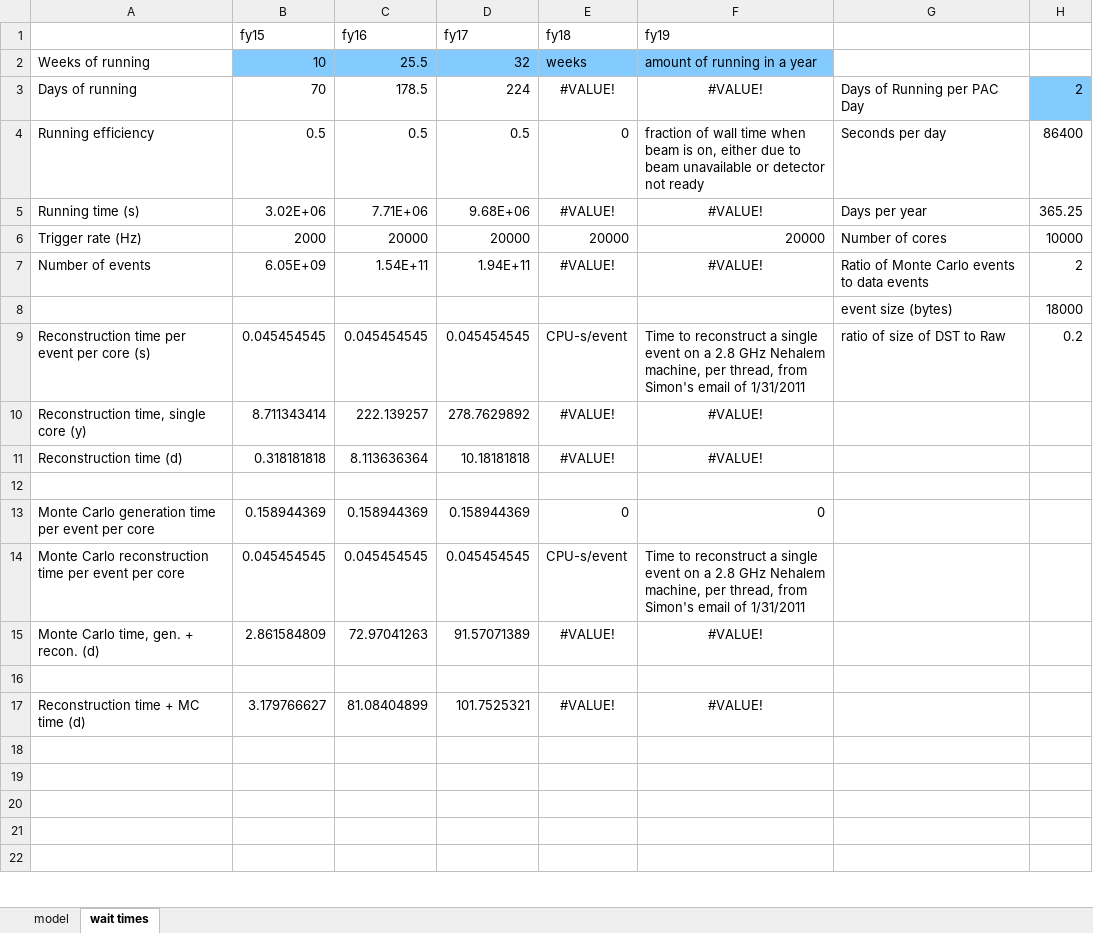
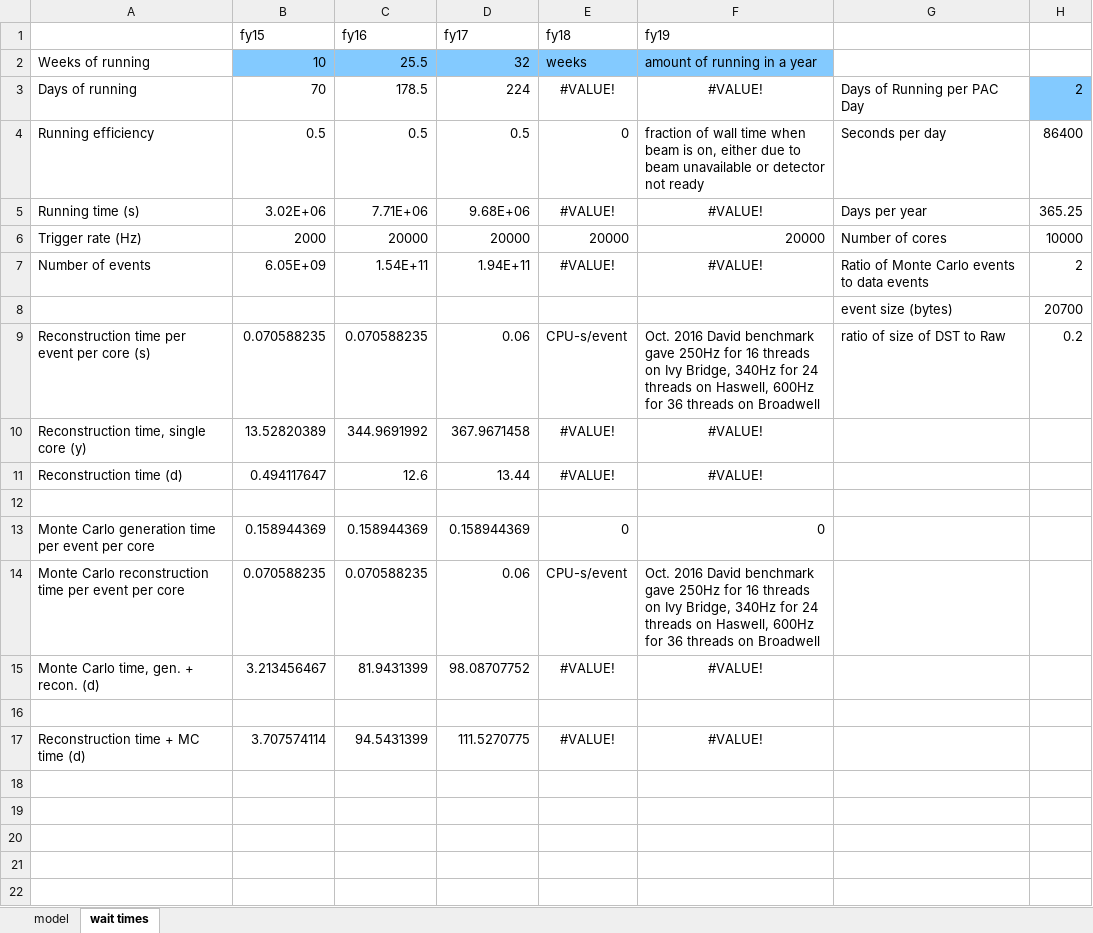
Before and after one commit to JeffersonLab/hd_utilities, an Excel workbook: computing_model_2016-11.xlsx, sheet wait times, drawn as a sheet; only a part is shown; values as stored, in another font and other column widths than the file's, no borders; the diff covers the shown part only; the diff names each change by its address in the sheet, - before the commit and + after, or states it on an @@ line.

```diff
--- a/computing_model_2016-11.xlsx (sheet wait times)
+++ b/computing_model_2016-11.xlsx (sheet wait times)
-H8: 18000
+H8: 20700
-B9 (fy15): 0.045454545
+B9 (fy15): 0.070588235
-C9 (fy16): 0.045454545
+C9 (fy16): 0.070588235
-D9 (fy17): 0.045454545
+D9 (fy17): 0.06
-F9 (fy19): Time to reconstruct a single event on a 2.8 GHz Nehalem machine, per thread, from Simon's email of 1/31/2011
+F9 (fy19): Oct. 2016 David benchmark gave 250Hz for 16 threads on Ivy Bridge, 340Hz for 24 threads on Haswell, 600Hz for 36 threads on Broadwell
-B10 (fy15): 8.711343414
+B10 (fy15): 13.52820389
-C10 (fy16): 222.139257
+C10 (fy16): 344.9691992
-D10 (fy17): 278.7629892
+D10 (fy17): 367.9671458
-B11 (fy15): 0.318181818
+B11 (fy15): 0.494117647
-C11 (fy16): 8.113636364
+C11 (fy16): 12.6
-D11 (fy17): 10.18181818
+D11 (fy17): 13.44
-B14 (fy15): 0.045454545
+B14 (fy15): 0.070588235
-C14 (fy16): 0.045454545
+C14 (fy16): 0.070588235
-D14 (fy17): 0.045454545
+D14 (fy17): 0.06
-F14 (fy19): Time to reconstruct a single event on a 2.8 GHz Nehalem machine, per thread, from Simon's email of 1/31/2011
+F14 (fy19): Oct. 2016 David benchmark gave 250Hz for 16 threads on Ivy Bridge, 340Hz for 24 threads on Haswell, 600Hz for 36 threads on Broadwell
-B15 (fy15): 2.861584809
+B15 (fy15): 3.213456467
-C15 (fy16): 72.97041263
+C15 (fy16): 81.9431399
-D15 (fy17): 91.57071389
+D15 (fy17): 98.08707752
-B17 (fy15): 3.179766627
+B17 (fy15): 3.707574114
-C17 (fy16): 81.08404899
+C17 (fy16): 94.5431399
-D17 (fy17): 101.7525321
+D17 (fy17): 111.5270775
```
Also changed, not shown: 12 edited cells elsewhere in this sheet, sheet model.
